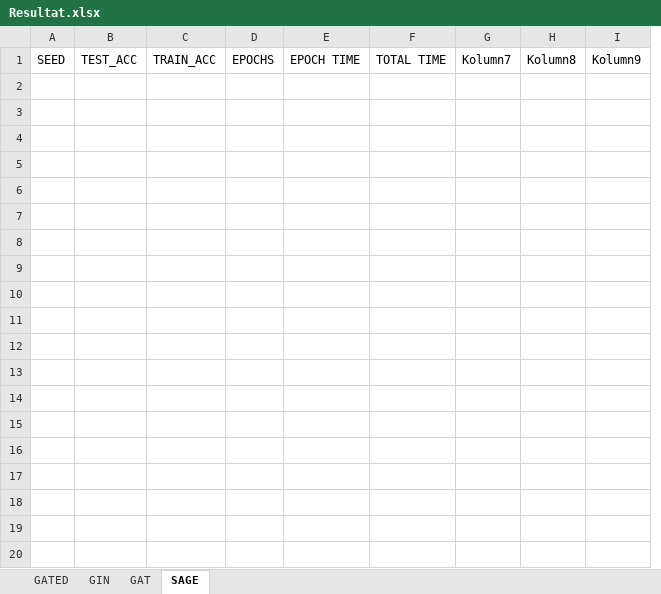
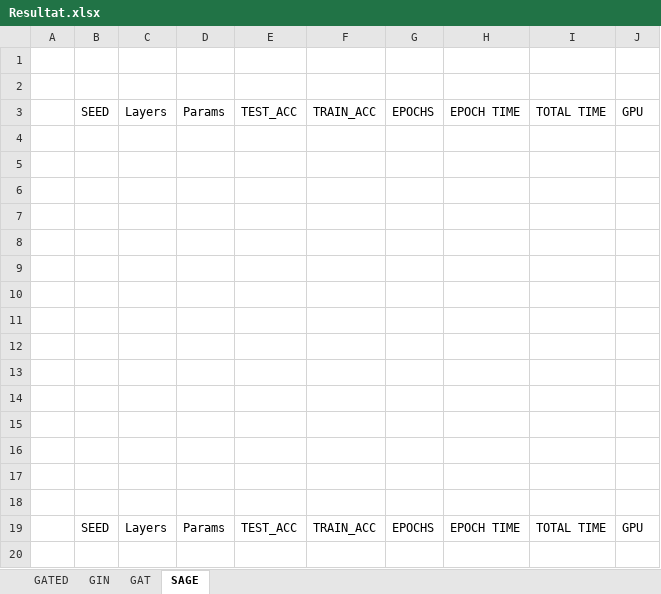
Before and after one commit to NiklasWik/GNN-wAGG, an Excel workbook: Resultat/Resultat.xlsx, sheet SAGE, drawn as a sheet; only a part is shown; values as stored, in another font and other column widths than the file's, no borders; table styles not drawn; removed rows and columns are numbered as before the commit, all else as after; the diff covers the shown part only; the diff names each change by its address in the sheet, - before the commit and + after, or states it on an @@ line.

Commit message:
Update Resultat.xlsx

```diff
--- a/Resultat/Resultat.xlsx (sheet SAGE)
+++ b/Resultat/Resultat.xlsx (sheet SAGE)
+column A, empty
+column C, row 3: Layers
+column D, row 3: Params
-column G, row 1: Kolumn7
-column H, row 1: Kolumn8
-column I, row 1: Kolumn9
+column J, row 3: GPU
+row 1: (empty)
+row 2: (empty)
+row 4: (empty)
+row 5: (empty)
+row 6: (empty)
+row 7: (empty)
+row 8: (empty)
+row 9: (empty)
+row 10: (empty)
+row 11: (empty)
+row 12: (empty)
+row 13: (empty)
+row 14: (empty)
+row 15: (empty)
+row 16: (empty)
+row 17: (empty)
+row 18: (empty)
+row 19:  | SEED | Layers | Params | TEST_ACC | TRAIN_ACC | EPOCHS | EPOCH TIME | TOTAL TIME | GPU
+row 20: (empty)
```
Also changed, not shown: 16 added rows elsewhere in this sheet, sheet GATED, sheet GAT, sheet GIN.
